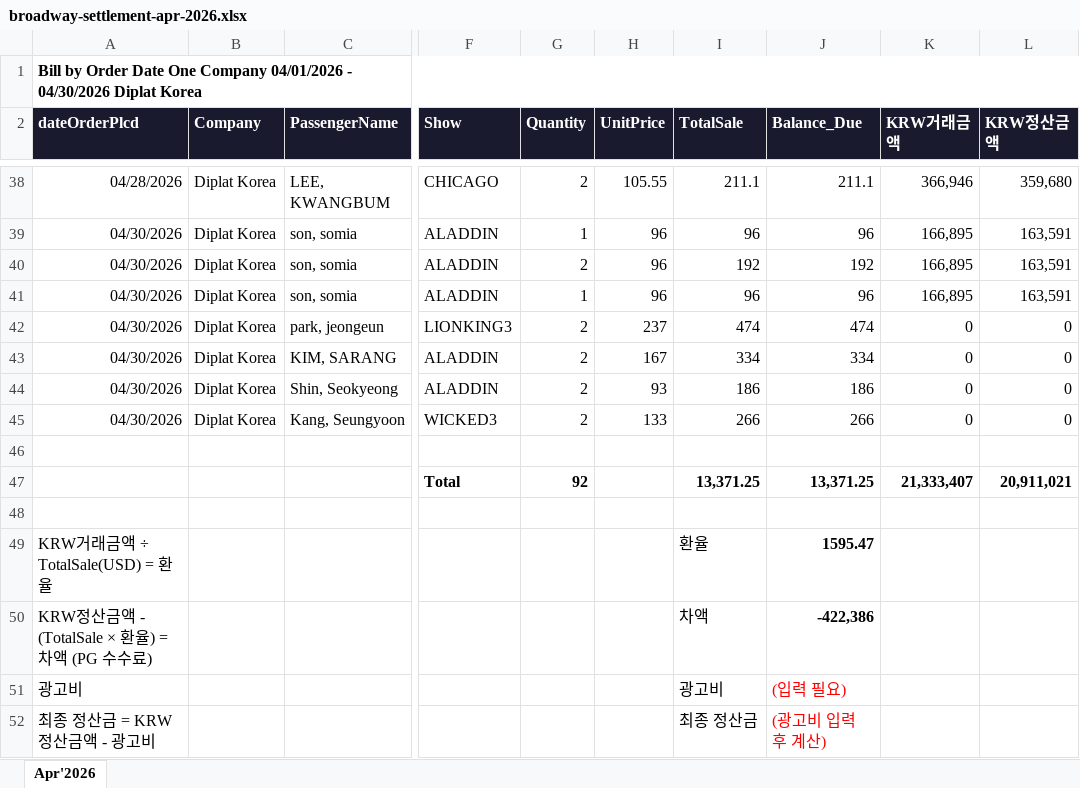
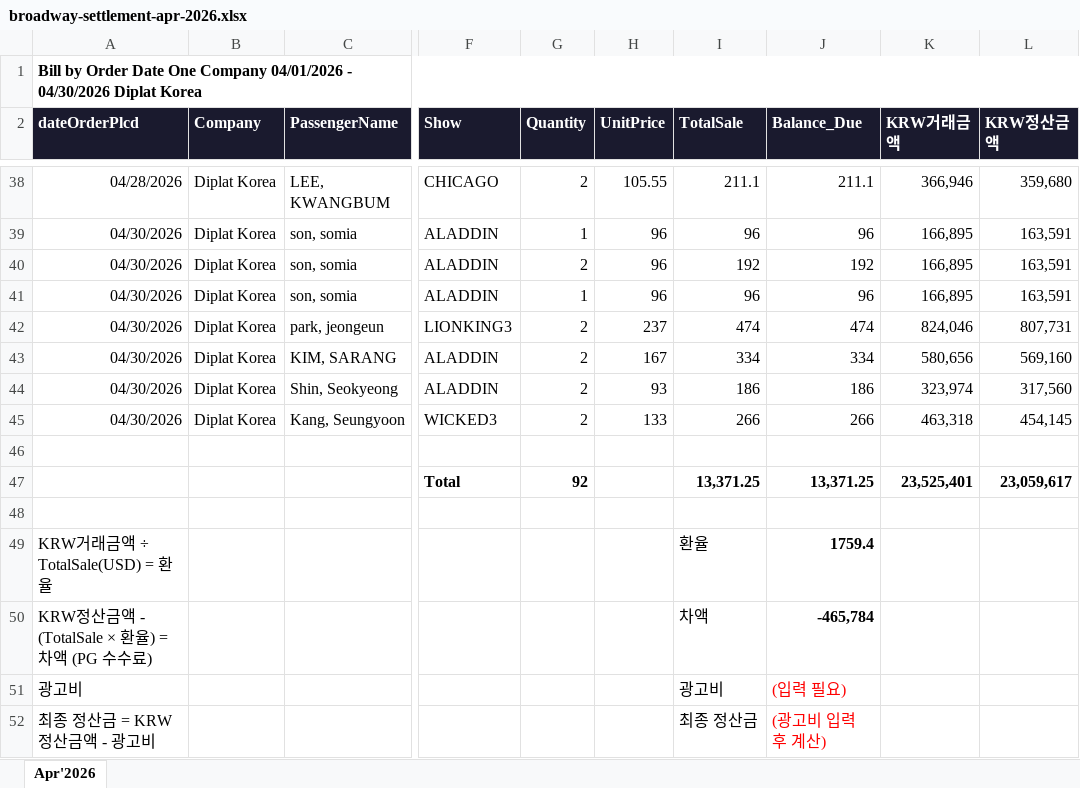
Before and after one commit to kimdaeri-bot/private-docs, an Excel workbook: broadway-settlement-apr-2026.xlsx, sheet Apr'2026, drawn as a sheet; only a part is shown, gaps mark what is left out; values as stored, in another font and other column widths than the file's, no borders; the diff names each change by its address in the sheet, - before the commit and + after, or states it on an @@ line.

Commit message:
update: apr 2026 settlement full match

```diff
--- a/broadway-settlement-apr-2026.xlsx (sheet Apr'2026)
+++ b/broadway-settlement-apr-2026.xlsx (sheet Apr'2026)
-K42 (KRW거래금액): 0
+K42 (KRW거래금액): 824,046
-L42 (KRW정산금액): 0
+L42 (KRW정산금액): 807,731
-K43 (KRW거래금액): 0
+K43 (KRW거래금액): 580,656
-L43 (KRW정산금액): 0
+L43 (KRW정산금액): 569,160
-K44 (KRW거래금액): 0
+K44 (KRW거래금액): 323,974
-L44 (KRW정산금액): 0
+L44 (KRW정산금액): 317,560
-K45 (KRW거래금액): 0
+K45 (KRW거래금액): 463,318
-L45 (KRW정산금액): 0
+L45 (KRW정산금액): 454,145
-K47 (KRW거래금액): 21,333,407
+K47 (KRW거래금액): 23,525,401
-L47 (KRW정산금액): 20,911,021
+L47 (KRW정산금액): 23,059,617
-J49 (Balance_Due): 1595.47
+J49 (Balance_Due): 1759.4
-J50 (Balance_Due): -422,386
+J50 (Balance_Due): -465,784
```
